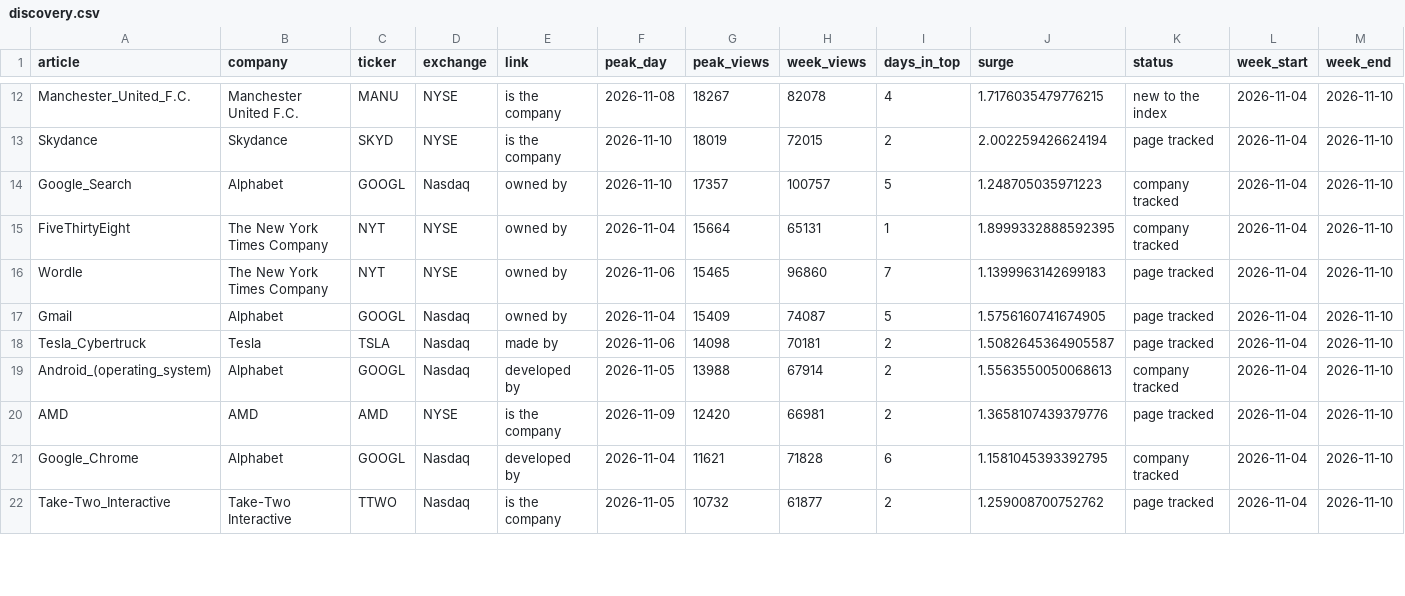
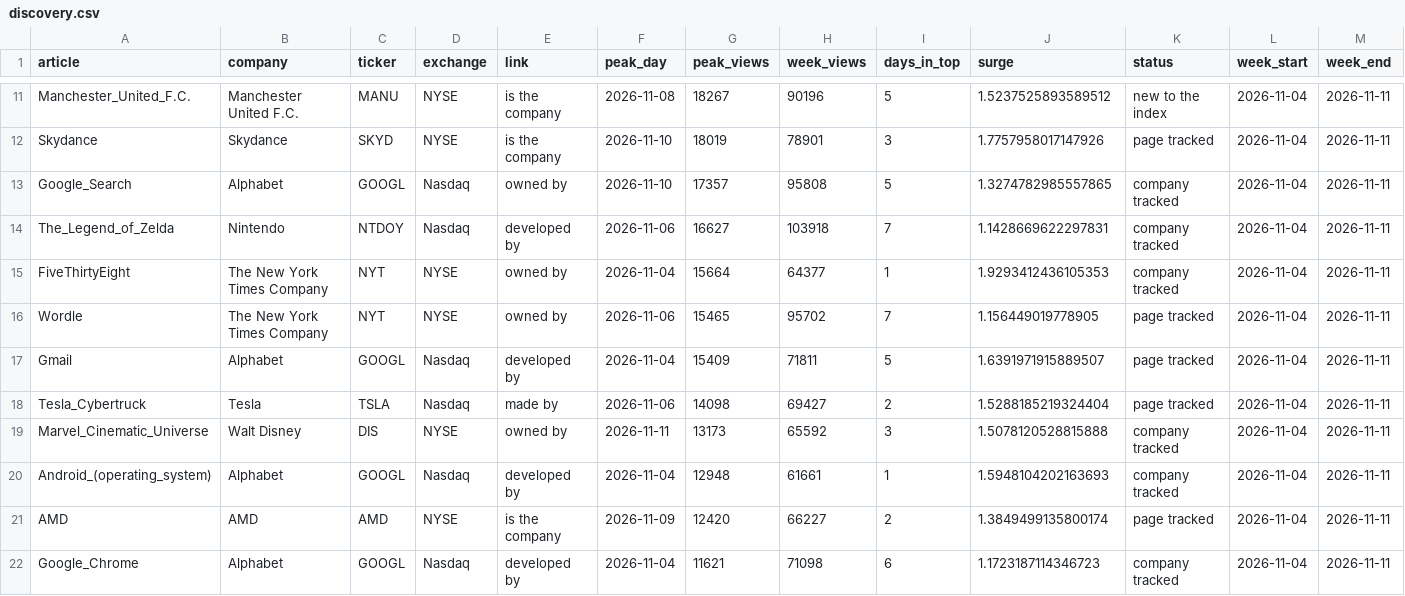
Before and after one commit to dominicjburns2003-gif/curiosity-index, a CSV file: data/processed/discovery.csv, drawn as a sheet; only a part is shown, gaps mark what is left out; removed rows and columns are numbered as before the commit, all else as after; the diff covers the shown part only; the diff names each change by its address in the sheet, - before the commit and + after, or states it on an @@ line.

```diff
--- a/data/processed/discovery.csv
+++ b/data/processed/discovery.csv
-H11 (week_views): 82078
+H11 (week_views): 90196
-I11 (days_in_top): 4
+I11 (days_in_top): 5
-J11 (surge): 1.7176035479776215
+J11 (surge): 1.5237525893589512
-M11:M13 (week_end): 2026-11-10
+M11:M13 (week_end): 2026-11-11
-H12 (week_views): 72015
+H12 (week_views): 78901
-I12 (days_in_top): 2
+I12 (days_in_top): 3
-J12 (surge): 2.002259426624194
+J12 (surge): 1.7757958017147926
-H13 (week_views): 100757
+H13 (week_views): 95808
-J13 (surge): 1.248705035971223
+J13 (surge): 1.3274782985557865
+row 14: The_Legend_of_Zelda | Nintendo | NTDOY | Nasdaq | developed by | 2026-11-06 | 16627 | 103918 | 7 | 1.1428669622297831 | company tracked | 2026-11-04 | 2026-11-11
-H15 (week_views): 65131
+H15 (week_views): 64377
-J15 (surge): 1.8999332888592395
+J15 (surge): 1.9293412436105353
-M15:M18 (week_end): 2026-11-10
+M15:M18 (week_end): 2026-11-11
-H16 (week_views): 96860
+H16 (week_views): 95702
-J16 (surge): 1.1399963142699183
+J16 (surge): 1.156449019778905
-E17 (link): owned by
+E17 (link): developed by
-H17 (week_views): 74087
+H17 (week_views): 71811
-J17 (surge): 1.5756160741674905
+J17 (surge): 1.6391971915889507
-H18 (week_views): 70181
+H18 (week_views): 69427
-J18 (surge): 1.5082645364905587
+J18 (surge): 1.5288185219324404
+row 19: Marvel_Cinematic_Universe | Walt Disney | DIS | NYSE | owned by | 2026-11-11 | 13173 | 65592 | 3 | 1.5078120528815888 | company tracked | 2026-11-04 | 2026-11-11
-F20 (peak_day): 2026-11-05
+F20 (peak_day): 2026-11-04
-G20 (peak_views): 13988
+G20 (peak_views): 12948
-H20 (week_views): 67914
+H20 (week_views): 61661
-I20 (days_in_top): 2
+I20 (days_in_top): 1
-J20 (surge): 1.5563550050068613
+J20 (surge): 1.5948104202163693
-M20:M22 (week_end): 2026-11-10
+M20:M22 (week_end): 2026-11-11
-H21 (week_views): 66981
+H21 (week_views): 66227
-J21 (surge): 1.3658107439379776
+J21 (surge): 1.3849499135800174
-H22 (week_views): 71828
+H22 (week_views): 71098
-J22 (surge): 1.1581045393392795
+J22 (surge): 1.1723187114346723
-row 22: Take-Two_Interactive | Take-Two Interactive | TTWO | Nasdaq | is the company | 2026-11-05 | 10732 | 61877 | 2 | 1.259008700752762 | page tracked | 2026-11-04 | 2026-11-10
```
Also changed, not shown: 3 added rows, 3 removed rows and 41 edited cells elsewhere in this file, data/processed/broad_monthly.csv, data/processed/earnings_dates.csv, 28 other files.
